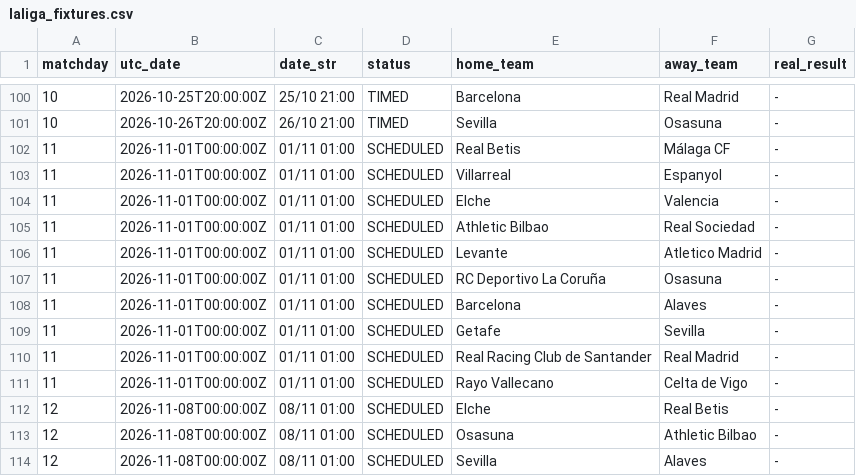
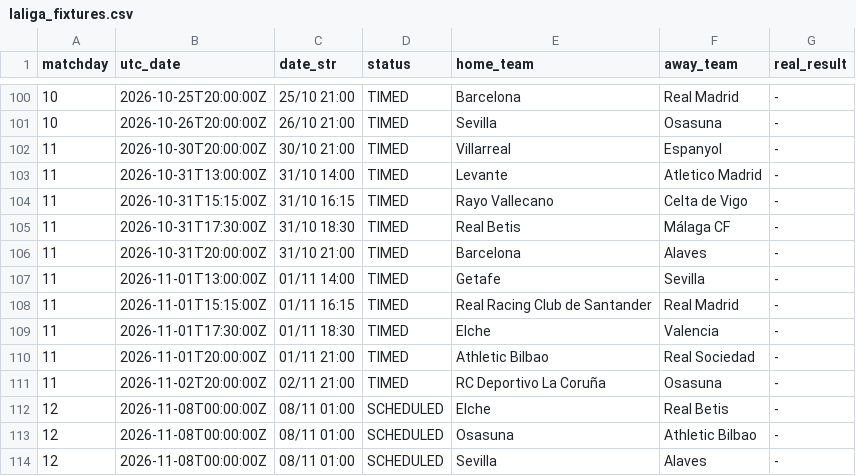
Before and after one commit to YerayPadial/laliga-predictor-ai, a CSV file: data/laliga_fixtures.csv, drawn as a sheet; only a part is shown, gaps mark what is left out.

```diff
--- a/data/laliga_fixtures.csv
+++ b/data/laliga_fixtures.csv
@@ -101,12 +101,12 @@ matchday,utc_date,date_str,status,home_team,away_team,real_result
 10,2026-10-26T20:00:00Z,26/10 21:00,TIMED,Sevilla,Osasuna,-
-11,2026-11-01T00:00:00Z,01/11 01:00,SCHEDULED,Real Betis,Málaga CF,-
-11,2026-11-01T00:00:00Z,01/11 01:00,SCHEDULED,Villarreal,Espanyol,-
-11,2026-11-01T00:00:00Z,01/11 01:00,SCHEDULED,Elche,Valencia,-
-11,2026-11-01T00:00:00Z,01/11 01:00,SCHEDULED,Athletic Bilbao,Real Sociedad,-
-11,2026-11-01T00:00:00Z,01/11 01:00,SCHEDULED,Levante,Atletico Madrid,-
-11,2026-11-01T00:00:00Z,01/11 01:00,SCHEDULED,RC Deportivo La Coruña,Osasuna,-
-11,2026-11-01T00:00:00Z,01/11 01:00,SCHEDULED,Barcelona,Alaves,-
-11,2026-11-01T00:00:00Z,01/11 01:00,SCHEDULED,Getafe,Sevilla,-
-11,2026-11-01T00:00:00Z,01/11 01:00,SCHEDULED,Real Racing Club de Santander,Real Madrid,-
-11,2026-11-01T00:00:00Z,01/11 01:00,SCHEDULED,Rayo Vallecano,Celta de Vigo,-
+11,2026-10-30T20:00:00Z,30/10 21:00,TIMED,Villarreal,Espanyol,-
+11,2026-10-31T13:00:00Z,31/10 14:00,TIMED,Levante,Atletico Madrid,-
+11,2026-10-31T15:15:00Z,31/10 16:15,TIMED,Rayo Vallecano,Celta de Vigo,-
+11,2026-10-31T17:30:00Z,31/10 18:30,TIMED,Real Betis,Málaga CF,-
+11,2026-10-31T20:00:00Z,31/10 21:00,TIMED,Barcelona,Alaves,-
+11,2026-11-01T13:00:00Z,01/11 14:00,TIMED,Getafe,Sevilla,-
+11,2026-11-01T15:15:00Z,01/11 16:15,TIMED,Real Racing Club de Santander,Real Madrid,-
+11,2026-11-01T17:30:00Z,01/11 18:30,TIMED,Elche,Valencia,-
+11,2026-11-01T20:00:00Z,01/11 21:00,TIMED,Athletic Bilbao,Real Sociedad,-
+11,2026-11-02T20:00:00Z,02/11 21:00,TIMED,RC Deportivo La Coruña,Osasuna,-
 12,2026-11-08T00:00:00Z,08/11 01:00,SCHEDULED,Elche,Real Betis,-
```
